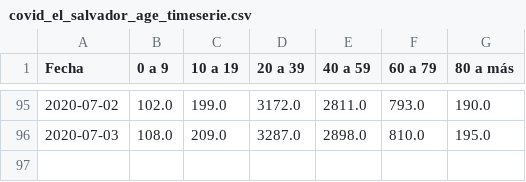
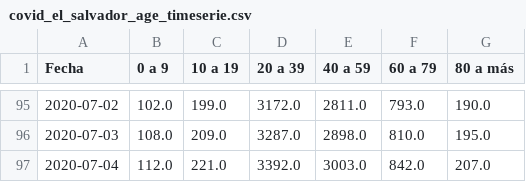
Before and after one commit to elenocastro/elenocastro.github.io, a CSV file: databases/covid_el_salvador/covid_el_salvador_age_timeserie.csv, drawn as a sheet; only a part is shown, gaps mark what is left out.

```diff
--- a/databases/covid_el_salvador/covid_el_salvador_age_timeserie.csv
+++ b/databases/covid_el_salvador/covid_el_salvador_age_timeserie.csv
@@ -96 +96,2 @@ Fecha,0 a 9,10 a 19,20 a 39,40 a 59,60 a 79,80 a más
 2020-07-03,108.0,209.0,3287.0,2898.0,810.0,195.0
+2020-07-04,112.0,221.0,3392.0,3003.0,842.0,207.0
```
Also changed, not shown: databases/covid_el_salvador/covid_el_salvador_patients_timeserie.csv, databases/covid_el_salvador/covid_el_salvador_sex_timeserie.csv, 6 other files.
